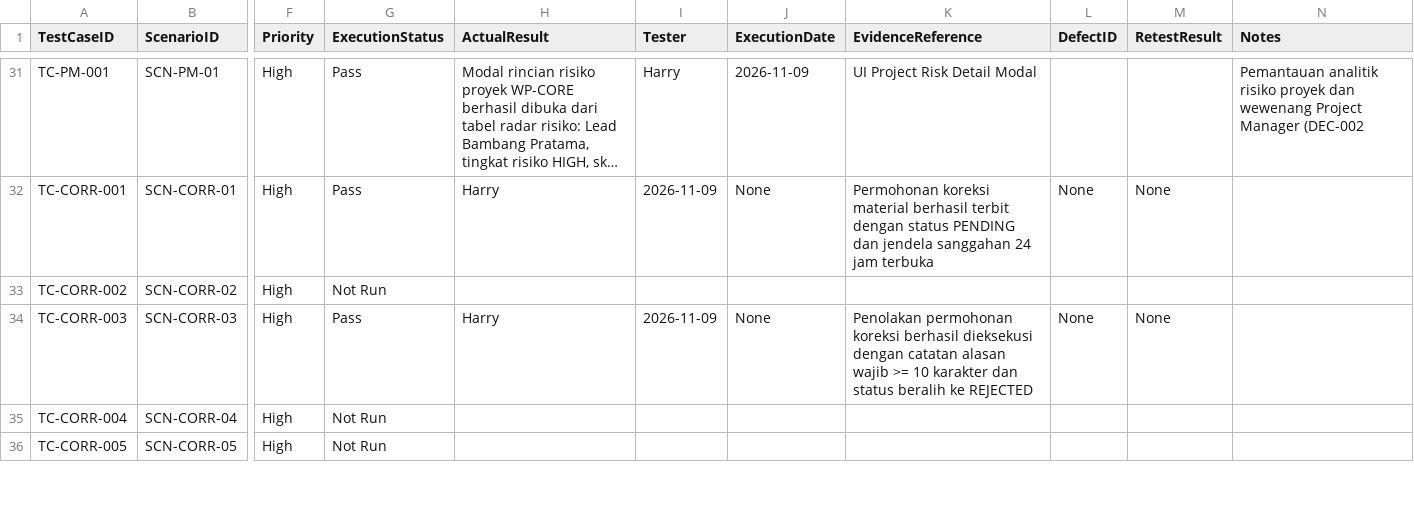
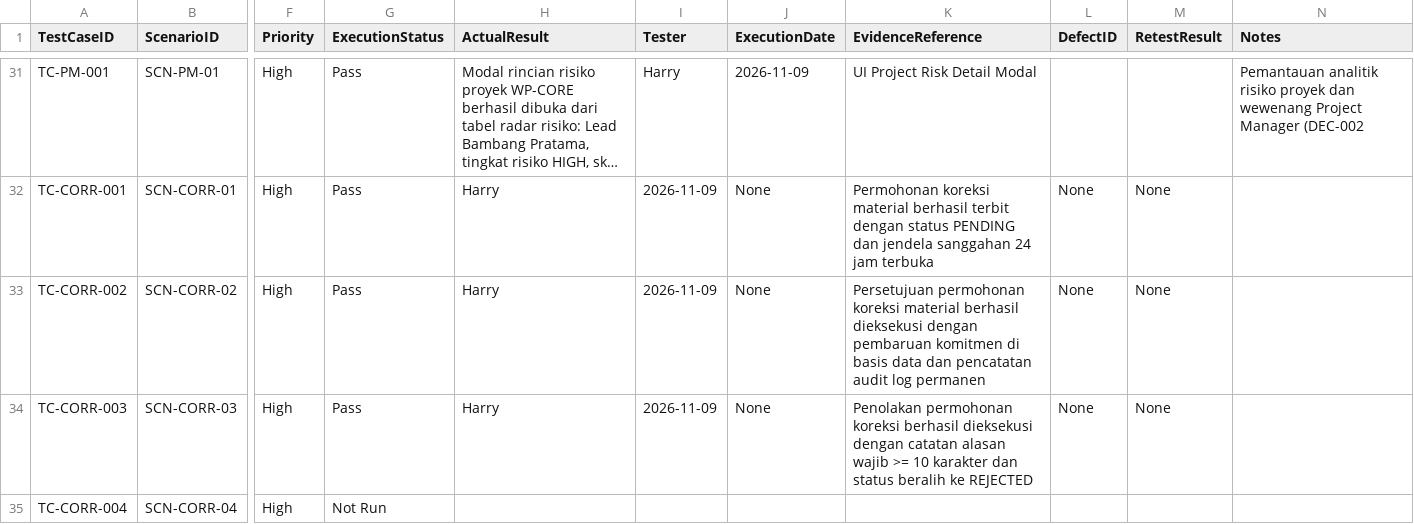
Before and after one commit to harrymx1/Dutamedia-WorkPulse, a CSV file: UAT/UAT-Execution-Log.csv, drawn as a sheet; only a part is shown, gaps mark what is left out; the shorter side is filled out with more unchanged rows; long unchanged cells end in …; the diff names each change by its address in the sheet, - before the commit and + after, or states it on an @@ line.

Commit message:
feat(compliance): add auto-seed compliance events & flexible address notes for HRGA (IMP-050)

```diff
--- a/UAT/UAT-Execution-Log.csv
+++ b/UAT/UAT-Execution-Log.csv
-G33 (ExecutionStatus): Not Run
+G33 (ExecutionStatus): Pass
-H33 (ActualResult): (empty)
+H33 (ActualResult): Harry
-I33 (Tester): (empty)
+I33 (Tester): 2026-11-09
-J33 (ExecutionDate): (empty)
+J33 (ExecutionDate): None
-K33 (EvidenceReference): (empty)
+K33 (EvidenceReference): Persetujuan permohonan koreksi material berhasil dieksekusi dengan pembaruan komitmen di basis data dan pencatatan audit log permanen
-L33 (DefectID): (empty)
+L33 (DefectID): None
-M33 (RetestResult): (empty)
+M33 (RetestResult): None
```
Also changed, not shown: 7 other files.
